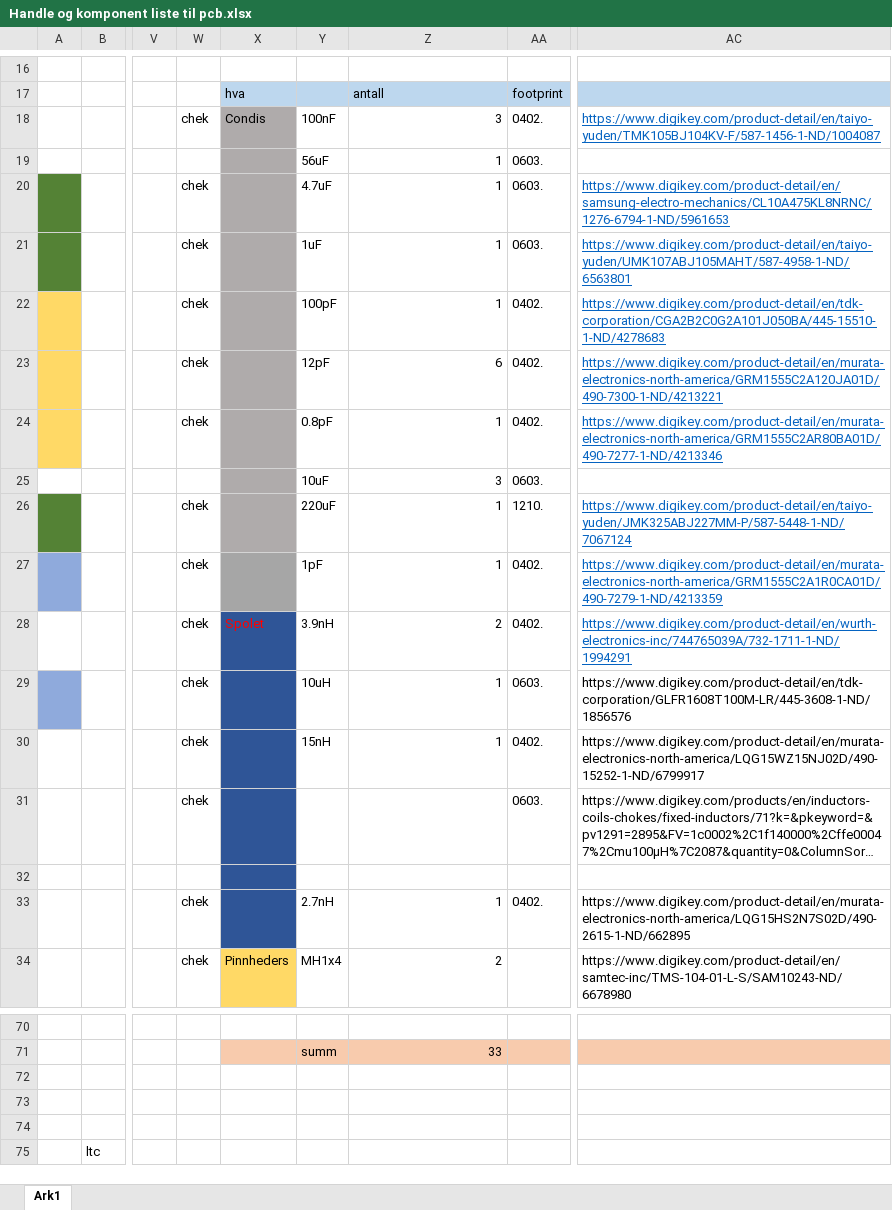
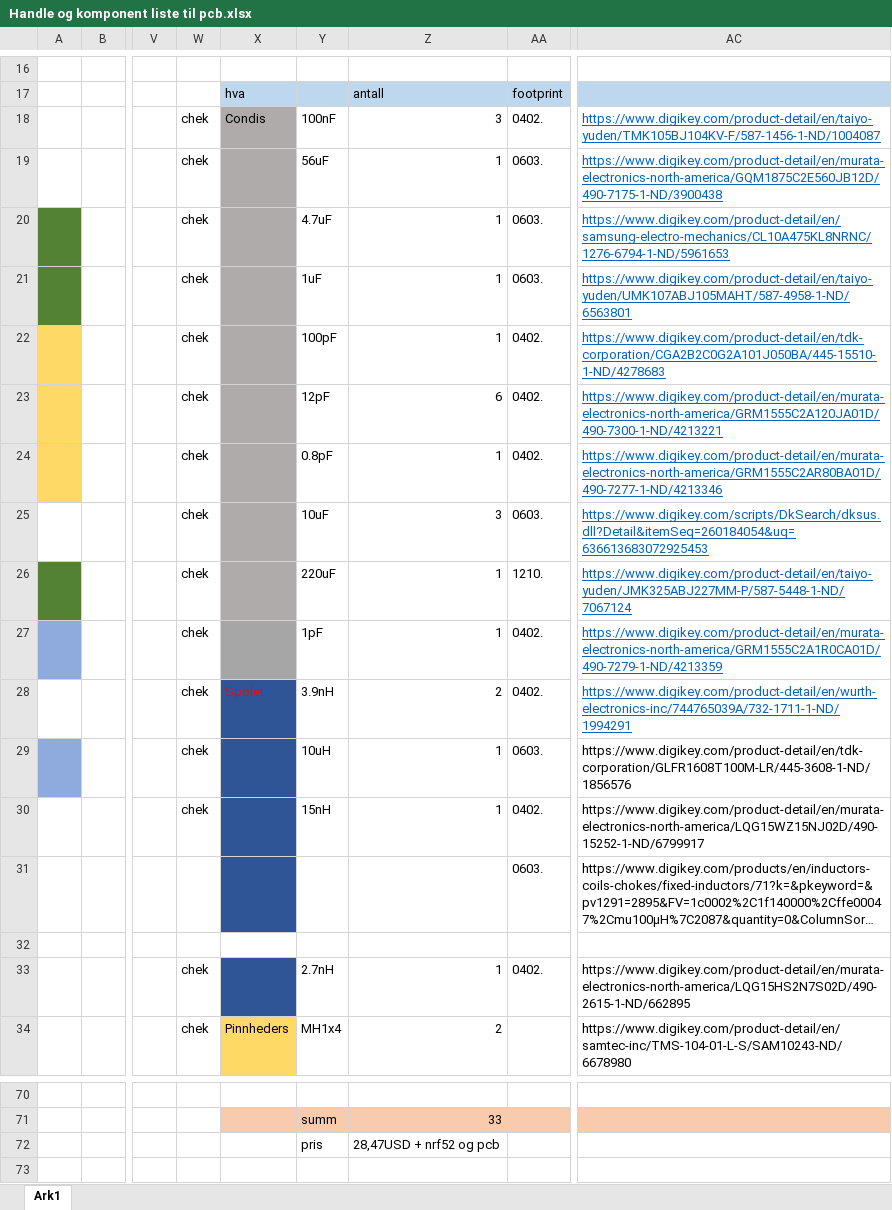
Before and after one commit to simenrostad/Bachelor-Nordic_Semi, an Excel workbook: Hardware/Altium/Handle og komponent liste til pcb.xlsx, sheet Ark1, drawn as a sheet; only a part is shown, gaps mark what is left out; the shorter side is filled out with more unchanged rows; long unchanged cells end in …; values as stored, in another font and other column widths than the file's, no borders; the diff names each change by its address in the sheet, - before the commit and + after, or states it on an @@ line.

```diff
--- a/Hardware/Altium/Handle og komponent liste til pcb.xlsx (sheet Ark1)
+++ b/Hardware/Altium/Handle og komponent liste til pcb.xlsx (sheet Ark1)
-W19: (empty)
+W19: chek
-AC19: (empty)
+AC19: https://www.digikey.com/product-detail/en/murata-electronics-north-america/GQM1875C2E560JB12D/490-7175-1-ND/3900438
-W25: (empty)
+W25: chek
-AC25: (empty)
+AC25: https://www.digikey.com/scripts/DkSearch/dksus.dll?Detail&itemSeq=260184054&uq=636613683072925453
-W31: chek
+W31: (empty)
-X32 fill: #2F5597
+X32 fill: none
-Y72: (empty)
+Y72: pris
-Z72: (empty)
+Z72: 28,47USD + nrf52 og pcb
```
Also changed, not shown: 11 other files.
